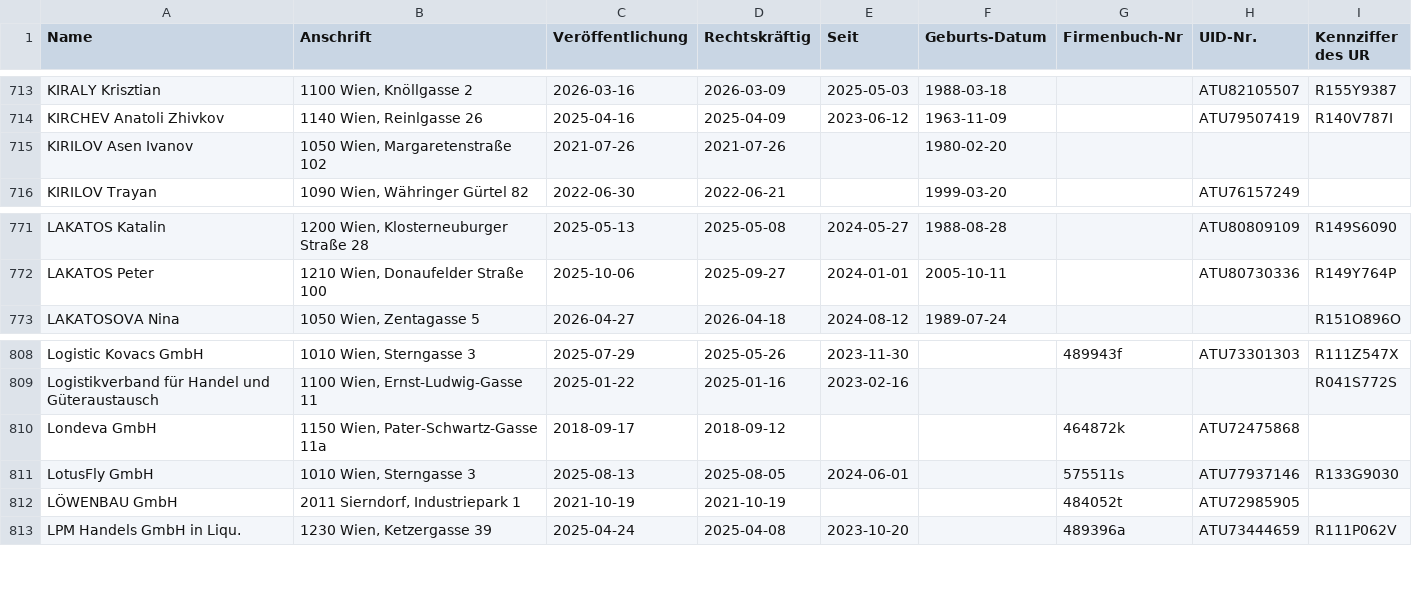
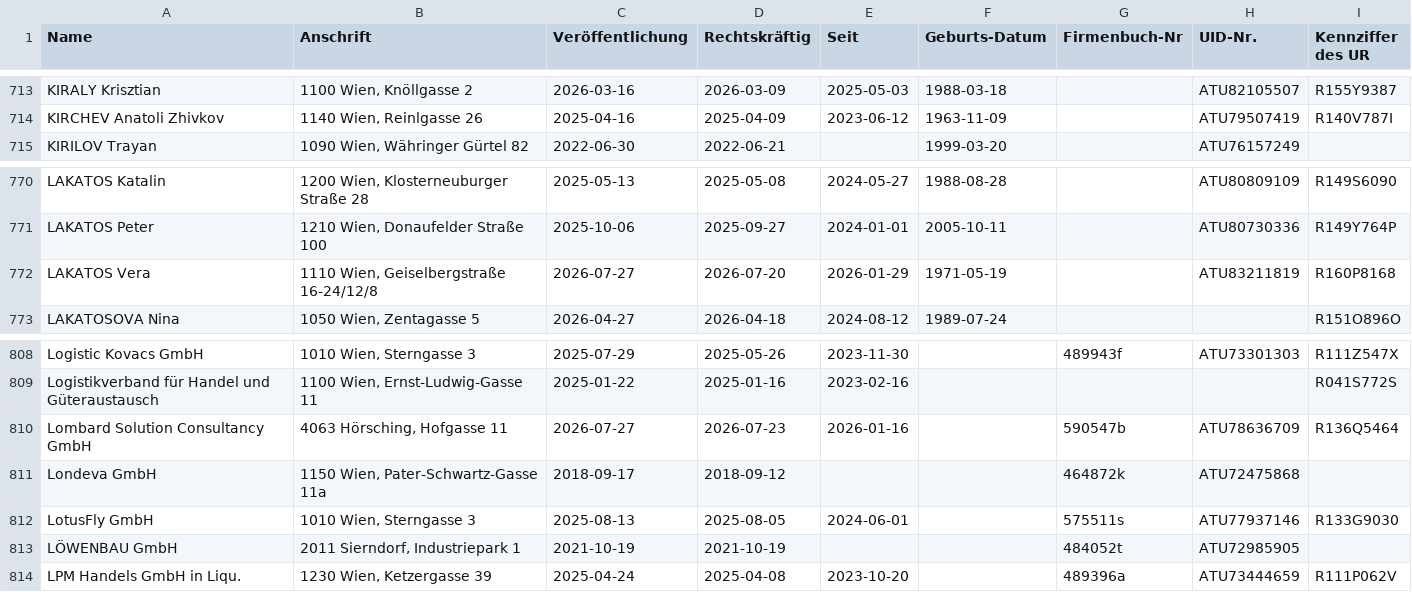
Before and after one commit to arjoma/scheinfirmen-at, a CSV file: data/scheinfirmen.csv, drawn as a sheet; only a part is shown, gaps mark what is left out; removed rows and columns are numbered as before the commit, all else as after; the diff names each change by its address in the sheet, - before the commit and + after, or states it on an @@ line.

```diff
--- a/data/scheinfirmen.csv
+++ b/data/scheinfirmen.csv
-row 715: KIRILOV Asen Ivanov | 1050 Wien, Margaretenstraße 102 | 2021-07-26 | 2021-07-26 |  | 1980-02-20
+row 772: LAKATOS Vera | 1110 Wien, Geiselbergstraße 16-24/12/8 | 2026-07-27 | 2026-07-20 | 2026-01-29 | 1971-05-19 |  | ATU83211819 | R160P8168
+row 810: Lombard Solution Consultancy GmbH | 4063 Hörsching, Hofgasse 11 | 2026-07-27 | 2026-07-23 | 2026-01-16 |  | 590547b | ATU78636709 | R136Q5464
```
Also changed, not shown: 3 other files.
